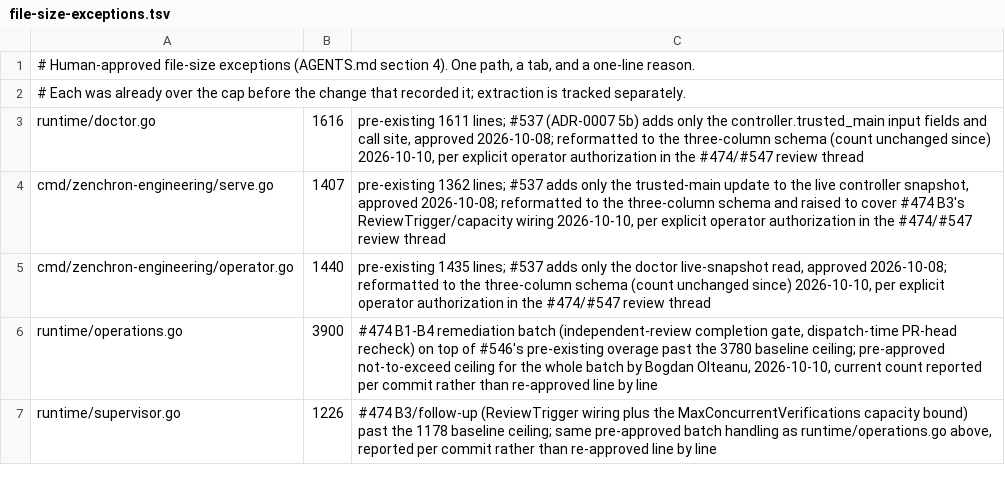
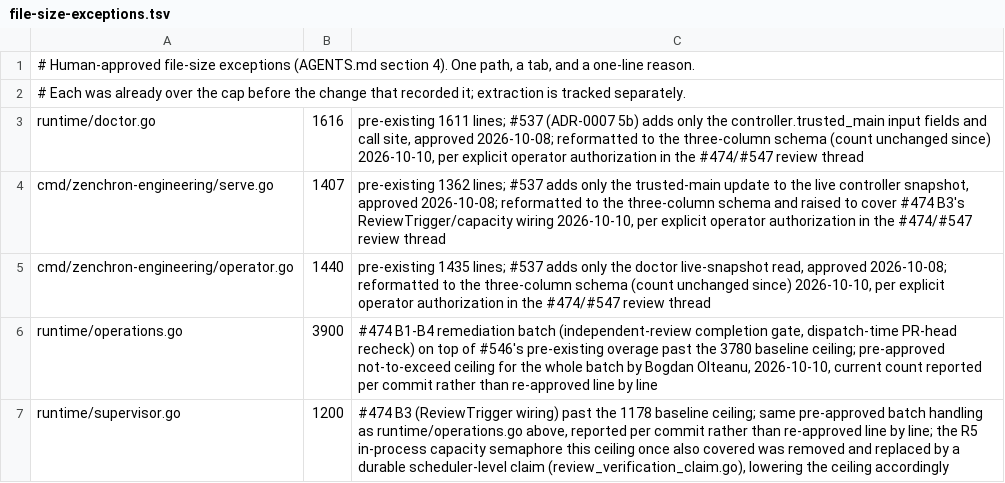
Before and after one commit to bogdaniel/zenchron-engineering, a TSV file: file-size-exceptions.tsv, drawn as a sheet.

```diff
--- a/file-size-exceptions.tsv
+++ b/file-size-exceptions.tsv
@@ -6,2 +6,2 @@ cmd/zenchron-engineering/operator.go	1440	pre-existing 1435 lines; #537 adds onl
 runtime/operations.go	3900	#474 B1-B4 remediation batch (independent-review completion gate, dispatch-time PR-head recheck) on top of #546's pre-existing overage past the 3780 baseline ceiling; pre-approved not-to-exceed ceiling for the whole batch by Bogdan Olteanu, 2026-10-10, current count reported per commit rather than re-approved line by line
-runtime/supervisor.go	1226	#474 B3/follow-up (ReviewTrigger wiring plus the MaxConcurrentVerifications capacity bound) past the 1178 baseline ceiling; same pre-approved batch handling as runtime/operations.go above, reported per commit rather than re-approved line by line
+runtime/supervisor.go	1200	#474 B3 (ReviewTrigger wiring) past the 1178 baseline ceiling; same pre-approved batch handling as runtime/operations.go above, reported per commit rather than re-approved line by line; the R5 in-process capacity semaphore this ceiling once also covered was removed and replaced by a durable scheduler-level claim (review_verification_claim.go), lowering the ceiling accordingly
```
Also changed, not shown: 10 other files.
